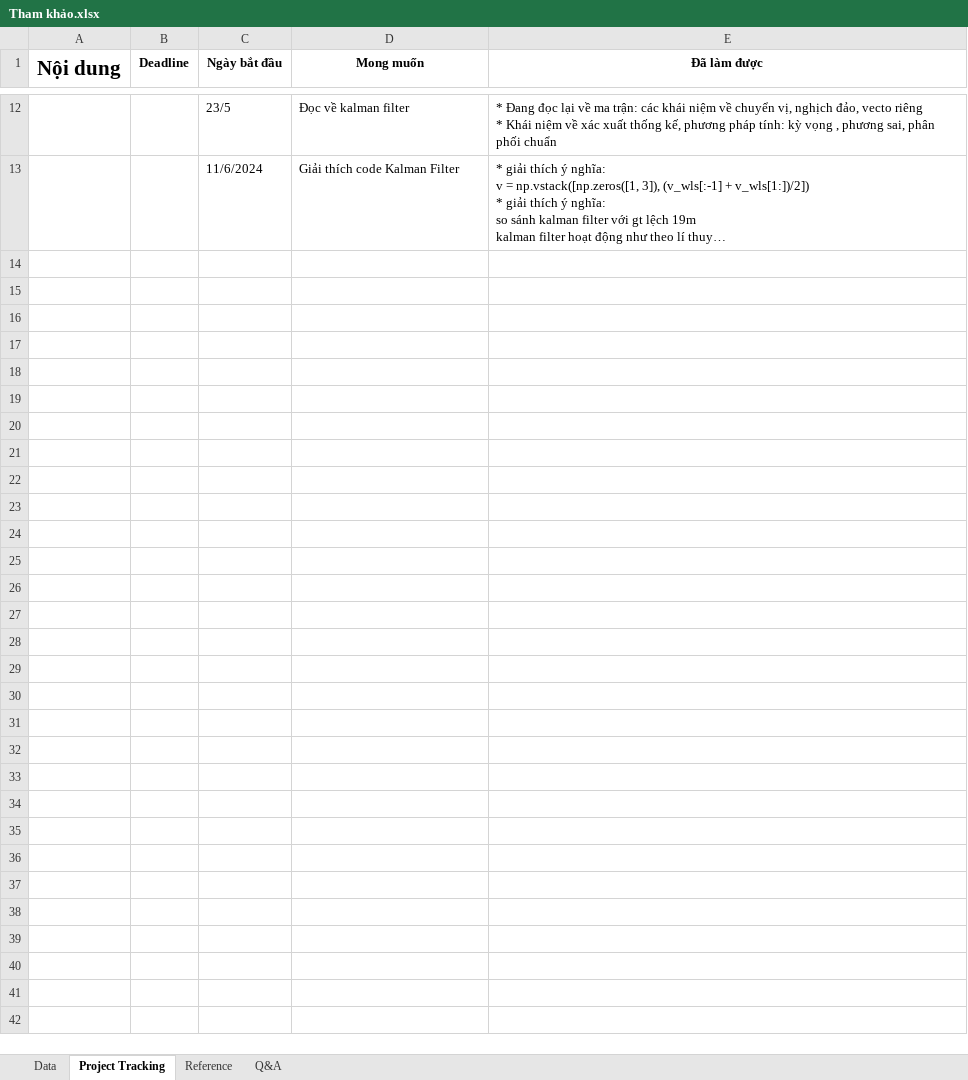
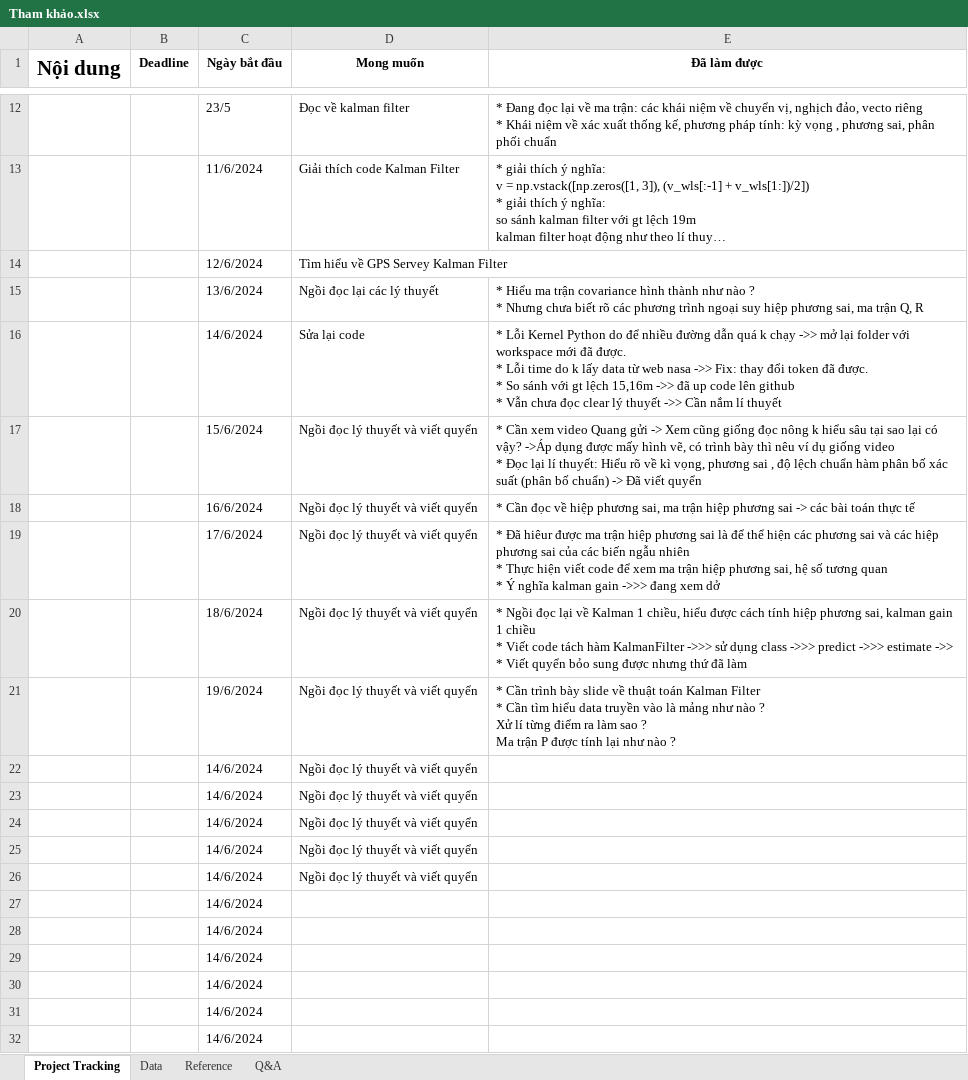
Before and after one commit to luhen168/DATN_20232, an Excel workbook: Tham khảo.xlsx, sheet Project Tracking, drawn as a sheet; only a part is shown, gaps mark what is left out; long unchanged cells end in …; values as stored, in another font and other column widths than the file's, no borders; ↵ is a line break in a cell; the diff names each change by its address in the sheet, - before the commit and + after, or states it on an @@ line.

```diff
--- a/Tham khảo.xlsx (sheet Project Tracking)
+++ b/Tham khảo.xlsx (sheet Project Tracking)
@@ sheet tab order changed: Project Tracking | Data | Reference | Q&A @@
+row 14:  |  | 12/6/2024 | Tìm hiểu về GPS Servey Kalman Filter
+row 15:  |  | 13/6/2024 | Ngồi đọc lại các lý thuyết | * Hiểu ma trận covariance hình thành như nào ? ↵ * Nhưng chưa biết rõ các phương trình ngoại suy hiệp phương sai, ma trận Q, R
+row 16:  |  | 14/6/2024 | Sửa lại code | * Lỗi Kernel Python do để nhiều đường dẫn quá k chạy ->> mở lại folder với workspace mới đã được. ↵ * Lỗi time do k lấy data từ web nasa ->> Fix: thay đổi token đã được. ↵ * So sánh với gt lệch 15,16m ->> đã up code lên github ↵ * Vẫn chưa đọc clear lý thuyết ->> Cần nắm lí thuyết
+row 17:  |  | 15/6/2024 | Ngồi đọc lý thuyết và viết quyển | * Cần xem video Quang gửi -> Xem cũng giống đọc nông k hiểu sâu tại sao lại có vậy? ->Áp dụng được mấy hình vẽ, có trình bày thì nêu ví dụ giống video ↵ * Đọc lại lí thuyết: Hiểu rõ về kì vọng, phương sai , độ lệch chuẩn hàm phân bố xác suất (phân bố chuẩn) -> Đã viết quyển
+row 18:  |  | 16/6/2024 | Ngồi đọc lý thuyết và viết quyển | * Cần đọc về hiệp phương sai, ma trận hiệp phương sai -> các bài toán thực tế
+row 19:  |  | 17/6/2024 | Ngồi đọc lý thuyết và viết quyển | * Đã hiêur được ma trận hiệp phương sai là để thể hiện các phương sai và các hiệp phương sai của các biến ngẫu nhiên ↵ * Thực hiện viết code để xem ma trận hiệp phương sai, hệ số tương quan ↵ * Ý nghĩa kalman gain ->>> đang xem dở
+row 20:  |  | 18/6/2024 | Ngồi đọc lý thuyết và viết quyển | * Ngồi đọc lại về Kalman 1 chiều, hiểu được cách tính hiệp phương sai, kalman gain 1 chiều ↵ * Viết code tách hàm KalmanFilter ->>> sử dụng class ->>> predict ->>> estimate ->> ↵ * Viết quyển bỏo sung được nhưng thứ đã làm
+row 21:  |  | 19/6/2024 | Ngồi đọc lý thuyết và viết quyển | * Cần trình bày slide về thuật toán Kalman Filter ↵ * Cần tìm hiểu data truyền vào là mảng như nào ? ↵ Xử lí từng điểm ra làm sao ? ↵ Ma trận P được tính lại như nào ?
+row 22:  |  | 14/6/2024 | Ngồi đọc lý thuyết và viết quyển
+row 23:  |  | 14/6/2024 | Ngồi đọc lý thuyết và viết quyển
+row 24:  |  | 14/6/2024 | Ngồi đọc lý thuyết và viết quyển
+row 25:  |  | 14/6/2024 | Ngồi đọc lý thuyết và viết quyển
+row 26:  |  | 14/6/2024 | Ngồi đọc lý thuyết và viết quyển
+row 27:  |  | 14/6/2024
+row 28:  |  | 14/6/2024
+row 29:  |  | 14/6/2024
+row 30:  |  | 14/6/2024
+row 31:  |  | 14/6/2024
+row 32:  |  | 14/6/2024
```
Also changed, not shown: sheet Reference, 11 other files.
